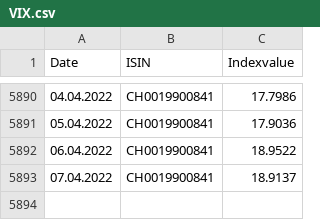
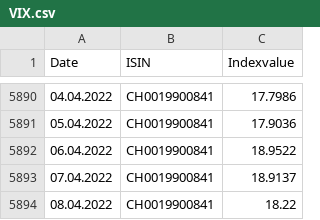
Before and after one commit to dankaufmann/f-curve, a CSV file: Data/VIX.csv, drawn as a sheet; only a part is shown, gaps mark what is left out; the diff names each change by its address in the sheet, - before the commit and + after, or states it on an @@ line.

```diff
--- a/Data/VIX.csv
+++ b/Data/VIX.csv
+row 5894: 08.04.2022 | CH0019900841 | 18.22
```
Also changed, not shown: Data/ForShort.csv, Data/ObligationsConf.csv, 42 other files.
